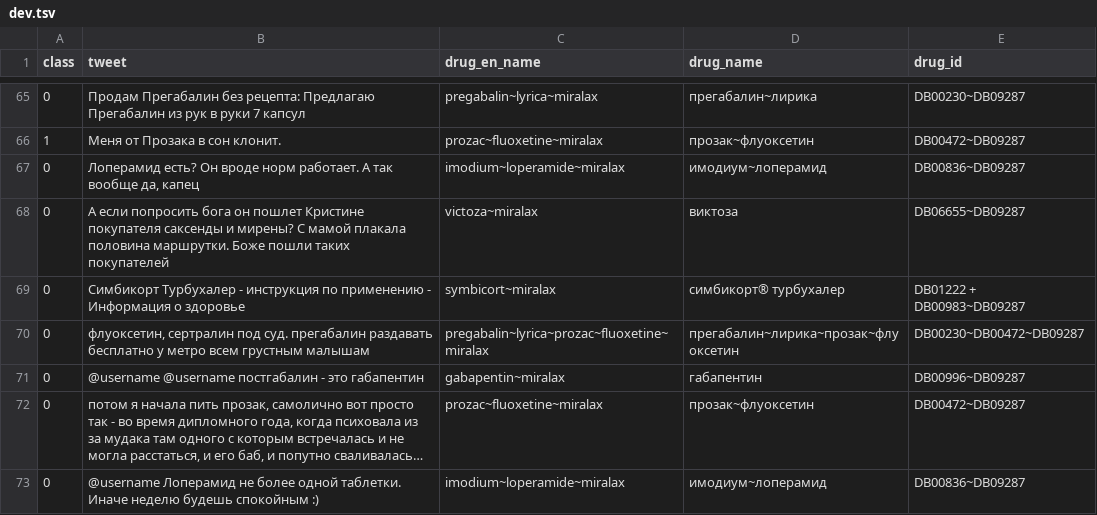
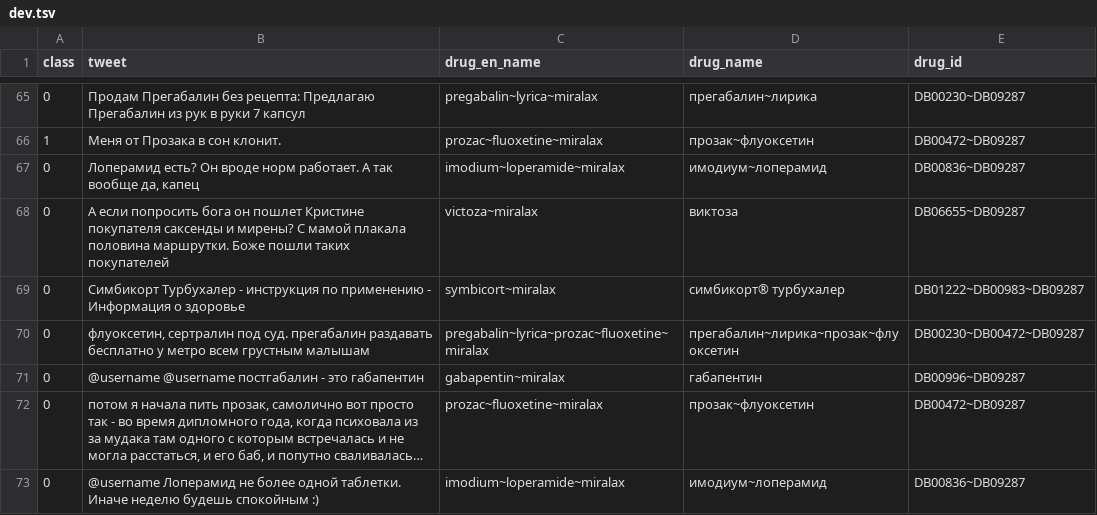
Before and after one commit to Andoree/classification_transfer_learning, a TSV file: data/ru_tweets_w_drugs/dev.tsv, drawn as a sheet; only a part is shown, gaps mark what is left out; long unchanged cells end in …; the diff covers the shown part only.

```diff
--- a/data/ru_tweets_w_drugs/dev.tsv
+++ b/data/ru_tweets_w_drugs/dev.tsv
@@ -68,3 +68,3 @@ class	tweet	drug_en_name	drug_name	drug_id
 0	А если попросить бога он пошлет Кристине покупателя  саксенды и мирены? С мамой плакала половина маршрутки. Боже пошли таких покупателей	victoza~miralax	виктоза	DB06655~DB09287
-0	Симбикорт Турбухалер - инструкция по применению - Информация о здоровье	symbicort~miralax	симбикорт® турбухалер	DB01222 + DB00983~DB09287
+0	Симбикорт Турбухалер - инструкция по применению - Информация о здоровье	symbicort~miralax	симбикорт® турбухалер	DB01222~DB00983~DB09287
 0	флуоксетин, сертралин под суд. прегабалин раздавать бесплатно у метро всем грустным малышам	pregabalin~lyrica~prozac~fluoxetine~miralax	прегабалин~лирика~прозак~флуоксетин	DB00230~DB00472~DB09287
```
Also changed, not shown: 59 edited cells elsewhere in this file, data/ru_tweets_w_drugs/test.tsv, 1 other file.
